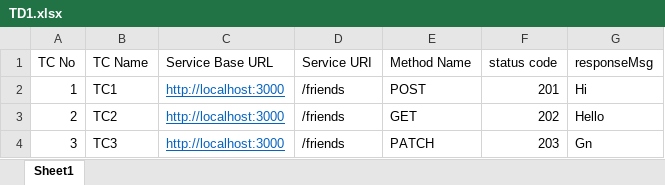
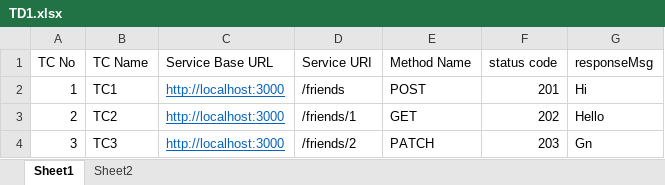
Before and after one commit to SanjayChetlure/6thJuly_RestAssured, an Excel workbook: src/main/java/P11_DataProvider/TD1.xlsx, sheet Sheet1, drawn as a sheet; values as stored, in another font and other column widths than the file's, no borders; the diff names each change by its address in the sheet, - before the commit and + after, or states it on an @@ line.

```diff
--- a/src/main/java/P11_DataProvider/TD1.xlsx (sheet Sheet1)
+++ b/src/main/java/P11_DataProvider/TD1.xlsx (sheet Sheet1)
+sheet tab: Sheet2
-D3 (Service URI): /friends
+D3 (Service URI): /friends/1
-D4 (Service URI): /friends
+D4 (Service URI): /friends/2
```
Also changed, not shown: target/classes/P11_DataProvider/TD1.xlsx, 36 other files.
